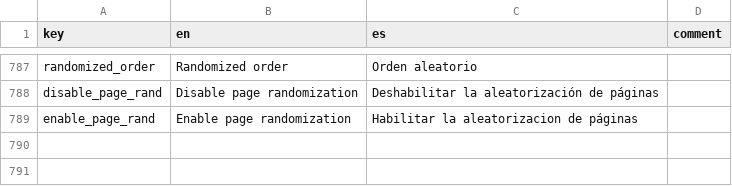
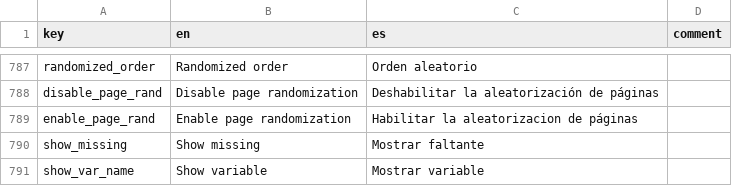
Before and after one commit to human-nature-lab/trellis-app, a CSV file: src/i18n/translations.csv, drawn as a sheet; only a part is shown, gaps mark what is left out; the diff names each change by its address in the sheet, - before the commit and + after, or states it on an @@ line.

Commit message:
added some helpful filter/display options for the translation editor

```diff
--- a/src/i18n/translations.csv
+++ b/src/i18n/translations.csv
+row 790: show_missing | Show missing | Mostrar faltante
+row 791: show_var_name | Show variable | Mostrar variable
```
Also changed, not shown: 2 other files.
